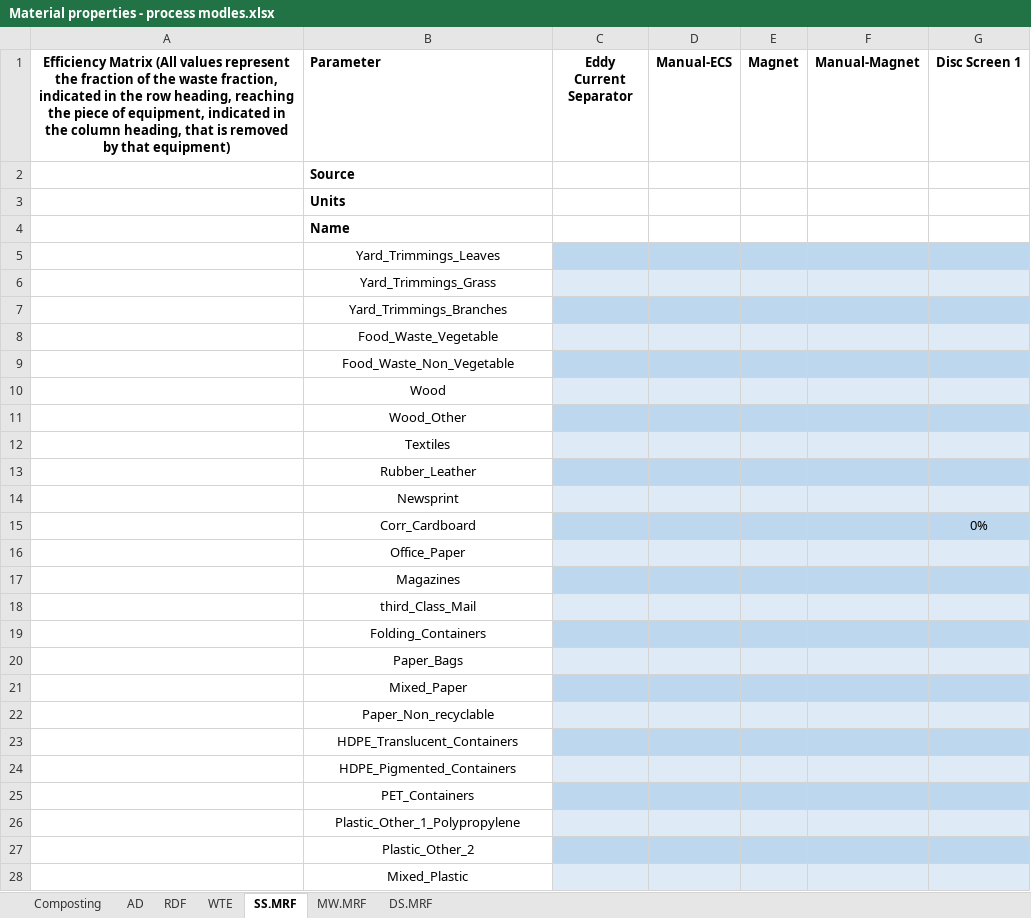
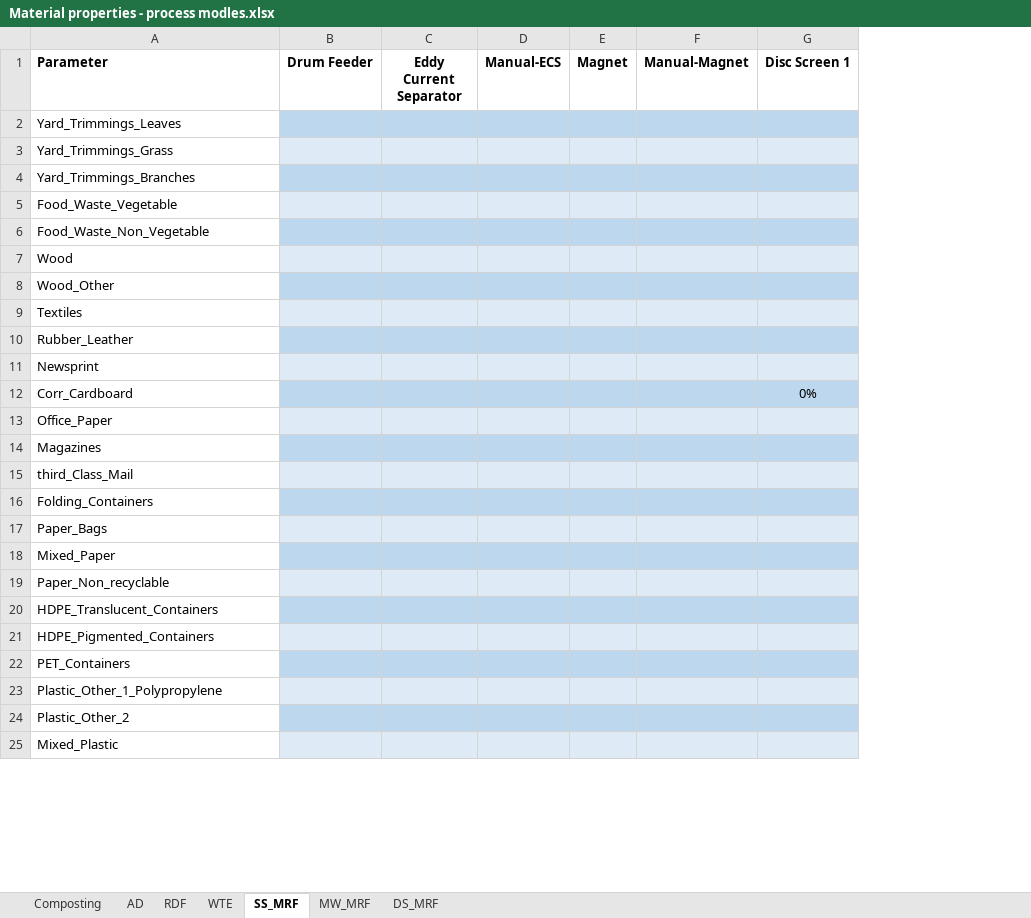
Before and after one commit to SwolfPy-Project/swolfpy, an Excel workbook: Material properties - process modles.xlsx, sheet SS_MRF, drawn as a sheet; only a part is shown; values as stored, in another font and other column widths than the file's, no borders; removed rows and columns are numbered as before the commit, all else as after; rows hold the shown columns only; the diff covers the shown part only; the diff names each change by its address in the sheet, - before the commit and + after, or states it on an @@ line.

```diff
--- a/Material properties - process modles.xlsx (sheet SS_MRF)
+++ b/Material properties - process modles.xlsx (sheet SS_MRF)
-sheet tab: SS.MRF
+sheet tab: SS_MRF
-sheet tab: MW.MRF
+sheet tab: MW_MRF
-sheet tab: DS.MRF
+sheet tab: DS_MRF
-column A, row 1: Efficiency Matrix (All values represent the fraction of the waste fraction, indicated in the row heading, reaching the piece of equipment, indicated in the column heading, that is removed by that equipment)
+column B (Drum Feeder), empty
-row 2:  | Source
-row 3:  | Units
-row 4:  | Name
-A2:A25 alignment: center
+A2:A25 alignment: left
```
Also changed, not shown: cell formats elsewhere in this sheet, sheet MW_MRF, sheet DS_MRF, 2 other files.
